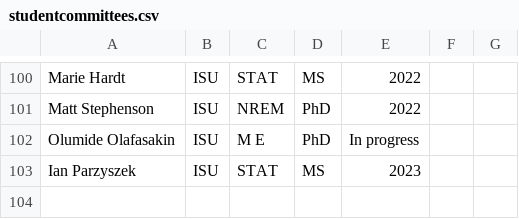
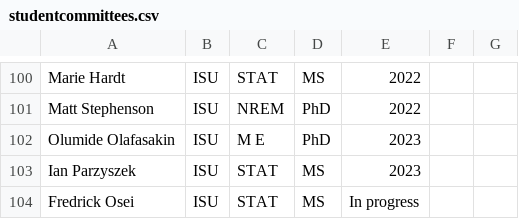
Before and after one commit to jarad/cv, a CSV file: studentcommittees.csv, drawn as a sheet; only a part is shown, gaps mark what is left out.

Commit message:
Update students

```diff
--- a/studentcommittees.csv
+++ b/studentcommittees.csv
@@ -101,3 +101,4 @@ Marie Hardt,ISU,STAT,MS,2022,,
 Matt Stephenson,ISU,NREM,PhD,2022,,
-Olumide Olafasakin,ISU,M E,PhD,In progress,,
+Olumide Olafasakin,ISU,M E,PhD,2023,,
 Ian Parzyszek,ISU,STAT,MS,2023,,
+Fredrick Osei,ISU,STAT,MS,In progress,,
```
